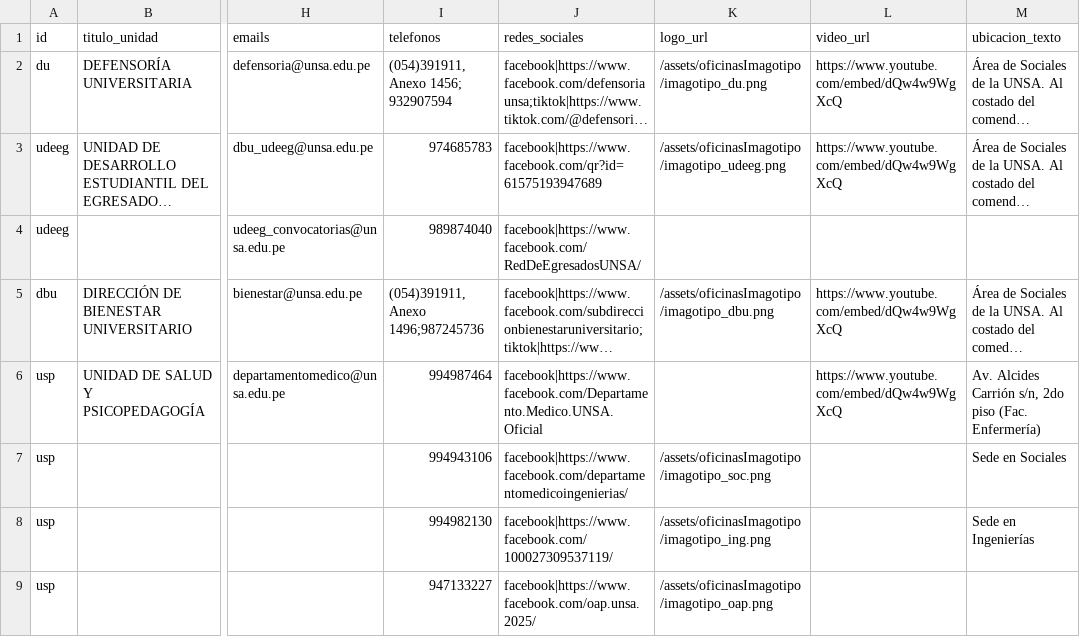
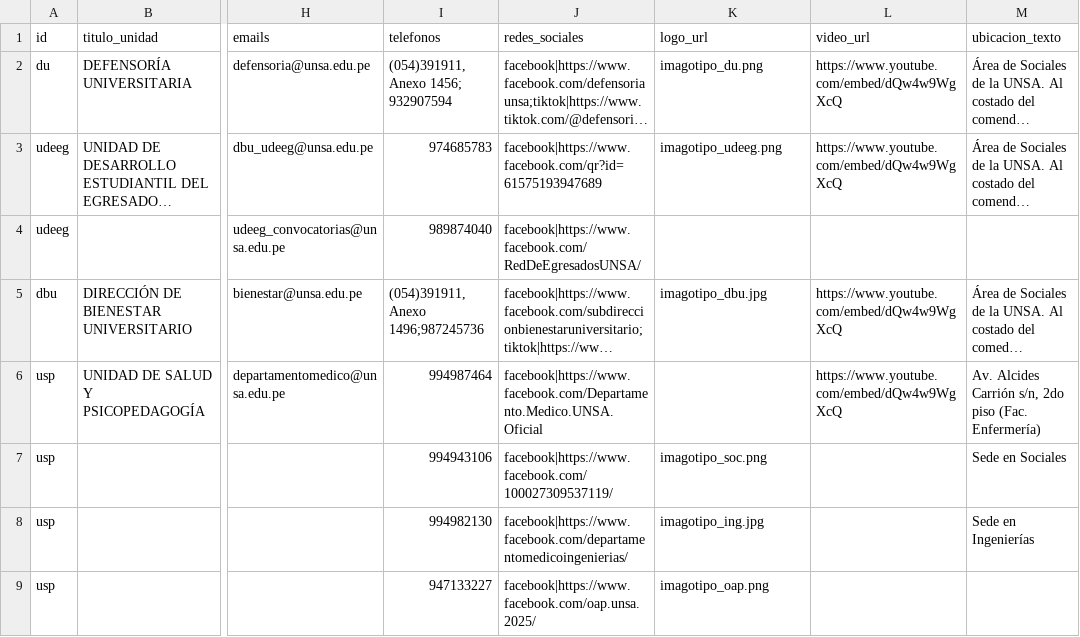
Before and after one commit to amoroccoire/mock-du-guia-virtual, a CSV file: public/oficinas.csv, drawn as a sheet; only a part is shown, gaps mark what is left out; long unchanged cells end in …; the diff names each change by its address in the sheet, - before the commit and + after, or states it on an @@ line.

Commit message:
feat: add new design and logos funcion, all works

```diff
--- a/public/oficinas.csv
+++ b/public/oficinas.csv
-K2 (logo_url): /assets/oficinasImagotipo/imagotipo_du.png
+K2 (logo_url): imagotipo_du.png
-K3 (logo_url): /assets/oficinasImagotipo/imagotipo_udeeg.png
+K3 (logo_url): imagotipo_udeeg.png
-K5 (logo_url): /assets/oficinasImagotipo/imagotipo_dbu.png
+K5 (logo_url): imagotipo_dbu.jpg
-J7 (redes_sociales): facebook|https://www.facebook.com/departamentomedicoingenierias/
+J7 (redes_sociales): facebook|https://www.facebook.com/100027309537119/
-K7 (logo_url): /assets/oficinasImagotipo/imagotipo_soc.png
+K7 (logo_url): imagotipo_soc.png
-J8 (redes_sociales): facebook|https://www.facebook.com/100027309537119/
+J8 (redes_sociales): facebook|https://www.facebook.com/departamentomedicoingenierias/
-K8 (logo_url): /assets/oficinasImagotipo/imagotipo_ing.png
+K8 (logo_url): imagotipo_ing.jpg
-K9 (logo_url): /assets/oficinasImagotipo/imagotipo_oap.png
+K9 (logo_url): imagotipo_oap.png
```
Also changed, not shown: 13 other files.
